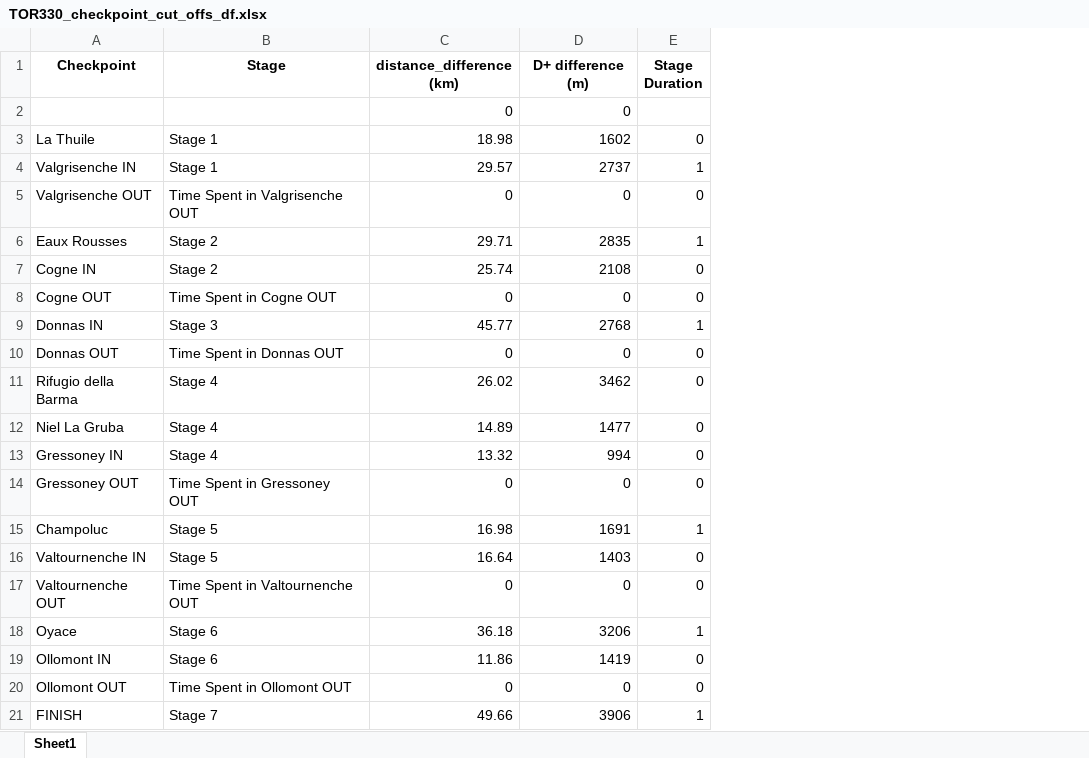
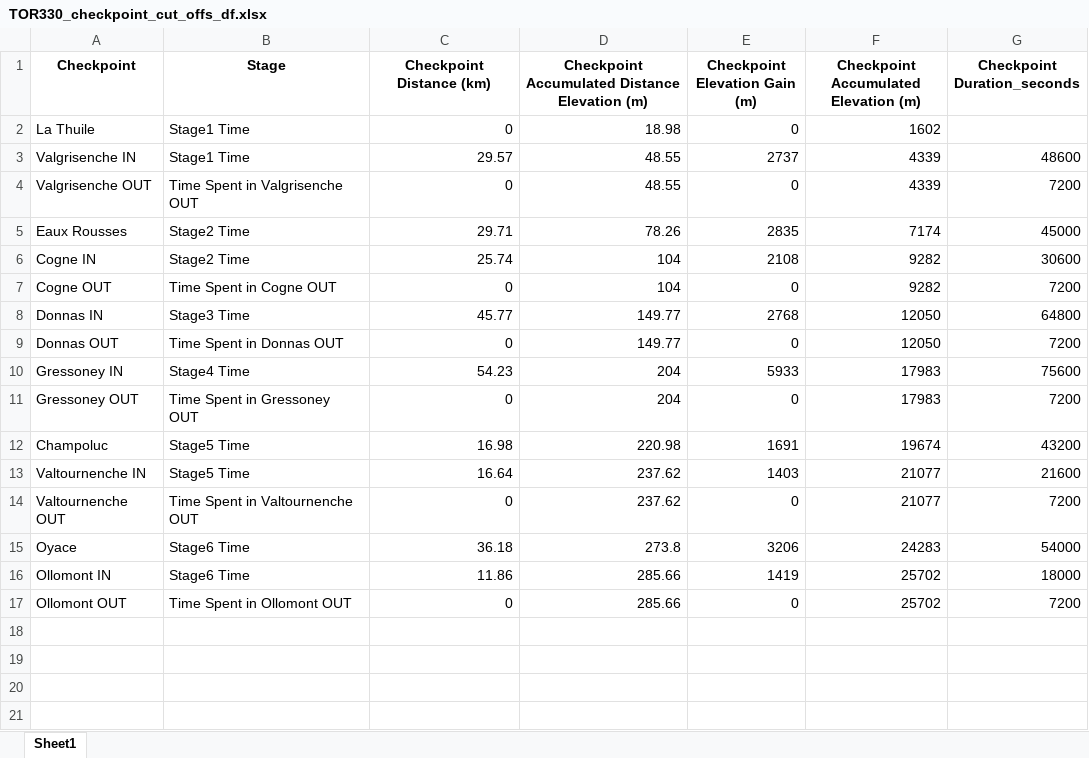
Before and after one commit to kjonina/TORX, an Excel workbook: TOR330 Data/4. TOR330 Timetable Data/TOR330_checkpoint_cut_offs_df.xlsx, sheet Sheet1, drawn as a sheet; values as stored, in another font and other column widths than the file's, no borders; removed rows and columns are numbered as before the commit, all else as after; the diff names each change by its address in the sheet, - before the commit and + after, or states it on an @@ line.

```diff
--- a/TOR330 Data/4. TOR330 Timetable Data/TOR330_checkpoint_cut_offs_df.xlsx (sheet Sheet1)
+++ b/TOR330 Data/4. TOR330 Timetable Data/TOR330_checkpoint_cut_offs_df.xlsx (sheet Sheet1)
+column D, rows 1-17: Checkpoint Accumulated Distance Elevation (m) | 18.98 | 48.55 | 48.55 | 78.26 | 104 | 104 | 149.77 | 149.77 | 204 | 204 | 220.98 | 237.62 | 237.62 | 273.8 | 285.66 | 285.66
-column E (Stage Duration), rows 3-10: 0 | 1 | 0 | 1 | 0 | 0 | 1 | 0; rows 13-20: 0 | 0 | 1 | 0 | 0 | 1 | 0 | 0
+column F, rows 1-17: Checkpoint Accumulated Elevation (m) | 1602 | 4339 | 4339 | 7174 | 9282 | 9282 | 12050 | 12050 | 17983 | 17983 | 19674 | 21077 | 21077 | 24283 | 25702 | 25702
+column G (Checkpoint Duration_seconds), rows 3-17: 48600 | 7200 | 45000 | 30600 | 7200 | 64800 | 7200 | 75600 | 7200 | 43200 | 21600 | 7200 | 54000 | 18000 | 7200
-C1: distance_difference (km)
+C1: Checkpoint Distance (km)
-E1: D+ difference (m)
+E1: Checkpoint Elevation Gain (m)
-row 2:  |  | 0 | 0
-B2:B3 (Stage): Stage 1
+B2:B3 (Stage): Stage1 Time
-C2 (Checkpoint Distance (km)): 18.98
+C2 (Checkpoint Distance (km)): 0
-E2 (Checkpoint Elevation Gain (m)): 1602
+E2 (Checkpoint Elevation Gain (m)): 0
-B5:B6 (Stage): Stage 2
+B5:B6 (Stage): Stage2 Time
-B8 (Stage): Stage 3
+B8 (Stage): Stage3 Time
-row 11: Rifugio della Barma | Stage 4 | 26.02 | 3462 | 0
-row 12: Niel La Gruba | Stage 4 | 14.89 | 1477 | 0
-B10 (Stage): Stage 4
+B10 (Stage): Stage4 Time
-C10 (Checkpoint Distance (km)): 13.32
+C10 (Checkpoint Distance (km)): 54.23
-E10 (Checkpoint Elevation Gain (m)): 994
+E10 (Checkpoint Elevation Gain (m)): 5933
-B12:B13 (Stage): Stage 5
+B12:B13 (Stage): Stage5 Time
-B15:B16 (Stage): Stage 6
+B15:B16 (Stage): Stage6 Time
-row 21: FINISH | Stage 7 | 49.66 | 3906 | 1
```
Also changed, not shown: TOR330 Data/4. TOR330 Timetable Data/TOR330_lifebase_cut_offs_df.xlsx, 7 other files.
